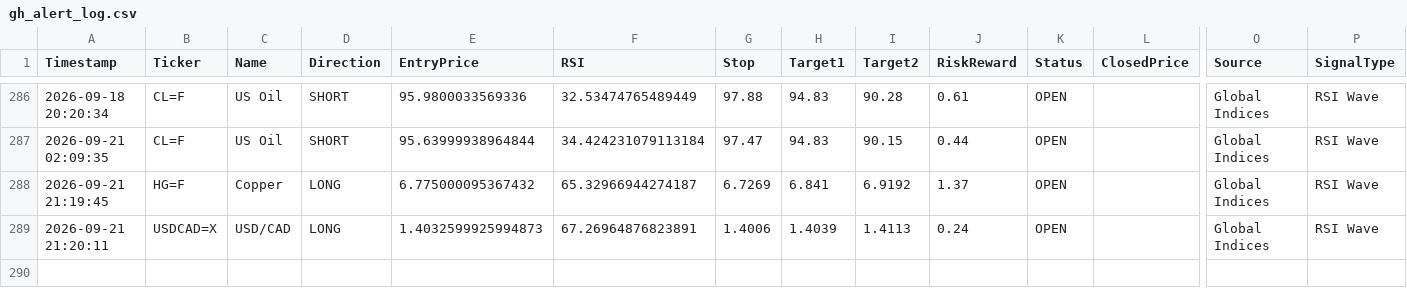
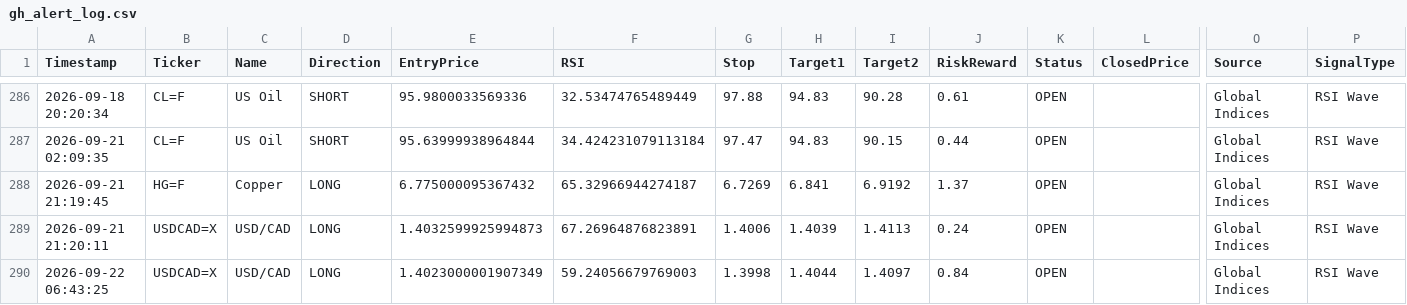
Before and after one commit to pkgfinance2022/MarketPulse, a CSV file: database/gh_alert_log.csv, drawn as a sheet; only a part is shown, gaps mark what is left out; rows hold the shown columns only; the diff names each change by its address in the sheet, - before the commit and + after, or states it on an @@ line.

```diff
--- a/database/gh_alert_log.csv
+++ b/database/gh_alert_log.csv
+row 290: 2026-09-22 06:43:25 | USDCAD=X | USD/CAD | LONG | 1.4023000001907349 | 59.24056679769003 | 1.3998 | 1.4044 | 1.4097 | 0.84 | OPEN |  | Global Indices | RSI Wave
```
Also changed, not shown: 1 other file.
